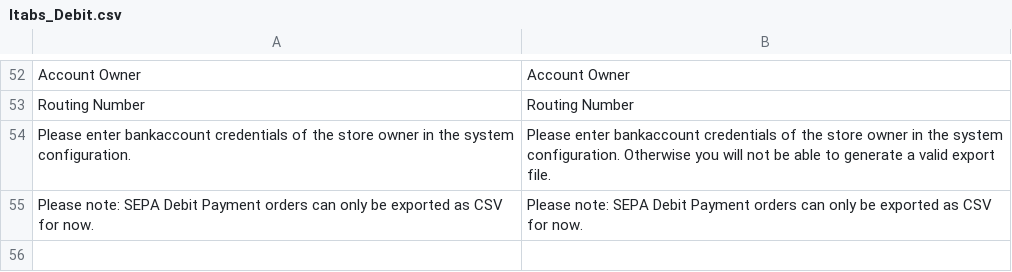
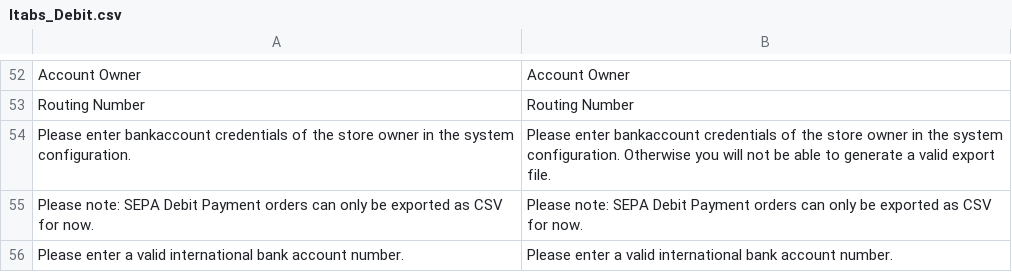
Before and after one commit to therouv/Magento-DebitPayment, a CSV file: src/app/locale/en_US/Itabs_Debit.csv, drawn as a sheet; only a part is shown, gaps mark what is left out; the diff names each change by its address in the sheet, - before the commit and + after, or states it on an @@ line.

Commit message:
added js iban validation

```diff
--- a/src/app/locale/en_US/Itabs_Debit.csv
+++ b/src/app/locale/en_US/Itabs_Debit.csv
+row 56: Please enter a valid international bank account number. | Please enter a valid international bank account number.
```
Also changed, not shown: src/app/locale/de_DE/Itabs_Debit.csv, 2 other files.
